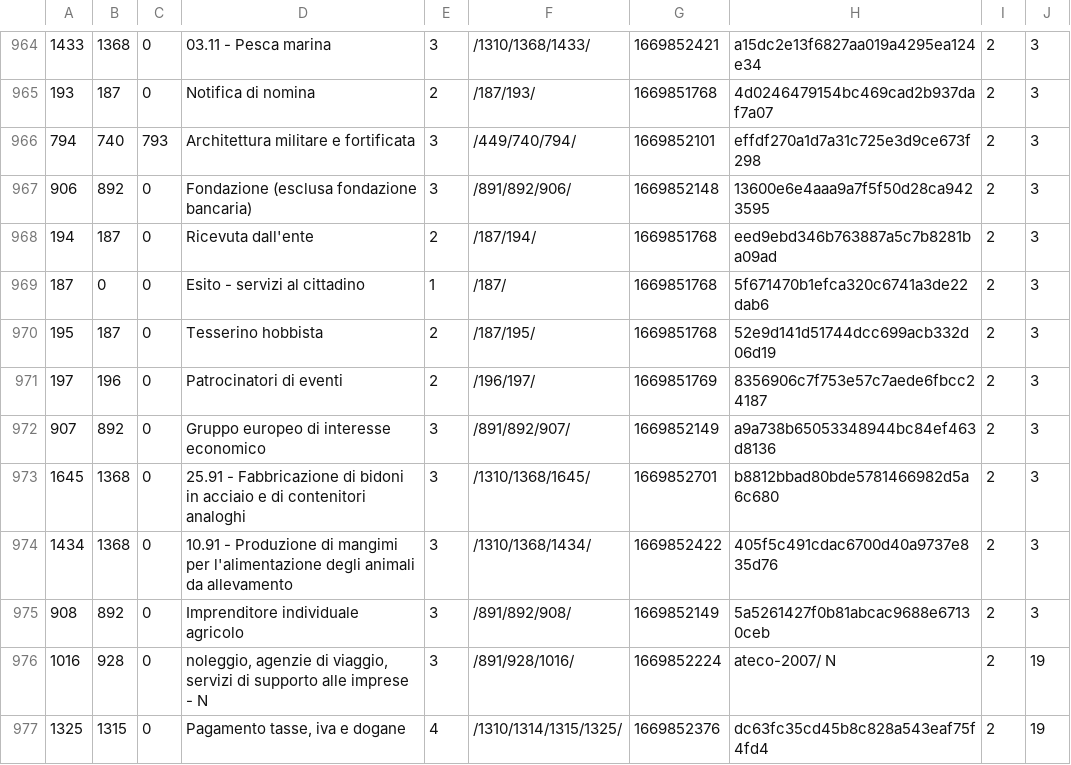
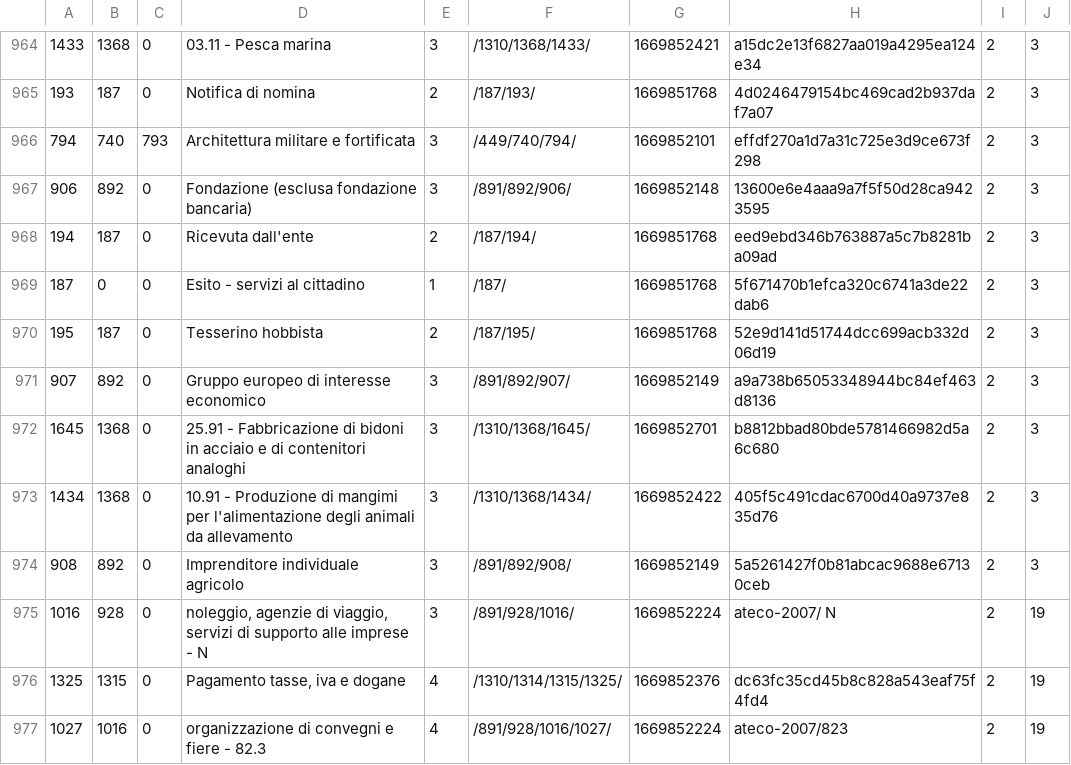
Before and after one commit to drgogeta86/OpenCityItalia_Sito-istituzionale, a TSV file: conf.d/installer/sql/eztags.tsv, drawn as a sheet; only a part is shown, gaps mark what is left out; the shorter side is filled out with more unchanged rows.

```diff
--- a/conf.d/installer/sql/eztags.tsv
+++ b/conf.d/installer/sql/eztags.tsv
@@ -970,3 +970,2 @@
 195	187	0	Tesserino hobbista	2	/187/195/	1669851768	52e9d141d51744dcc699acb332d06d19	2	3
-197	196	0	Patrocinatori di eventi	2	/196/197/	1669851769	8356906c7f753e57c7aede6fbcc24187	2	3
 907	892	0	Gruppo europeo di interesse economico	3	/891/892/907/	1669852149	a9a738b65053348944bc84ef463d8136	2	3
```
Also changed, not shown: conf.d/installer/sql/eztags_keyword.tsv, conf.d/installer/tagtree_csv/eventi.csv, 31 other files.
